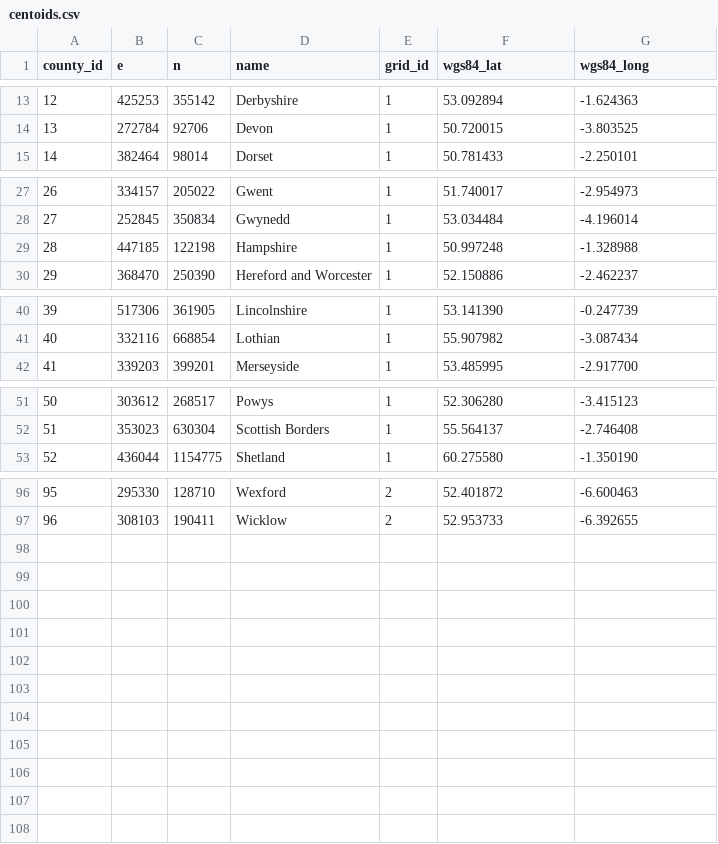
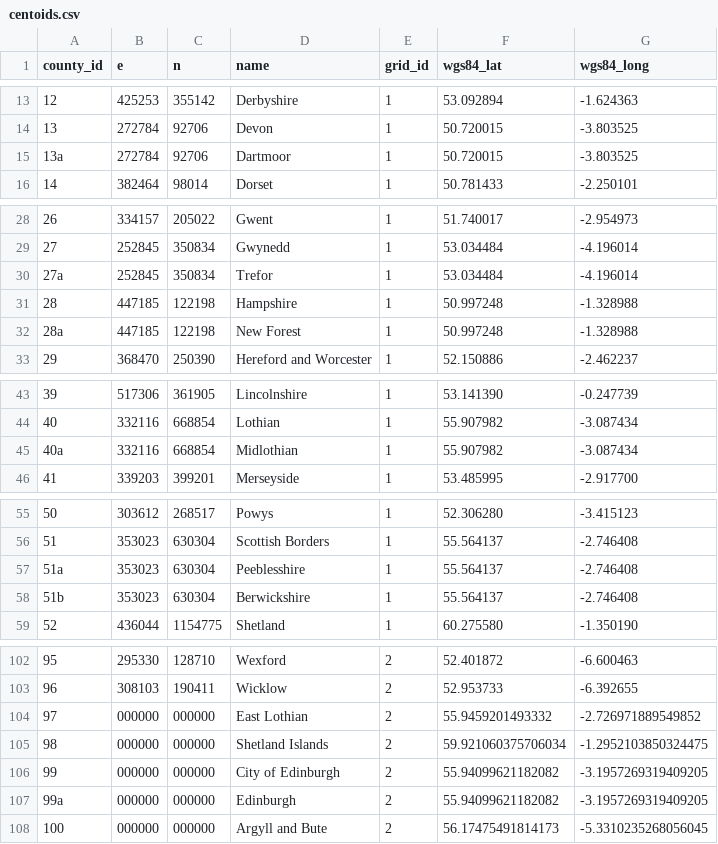
Before and after one commit to DToL-Plant-Working-Group/collections, a CSV file: data/centoids.csv, drawn as a sheet; only a part is shown, gaps mark what is left out; the diff names each change by its address in the sheet, - before the commit and + after, or states it on an @@ line.

```diff
--- a/data/centoids.csv
+++ b/data/centoids.csv
+row 15: 13a | 272784 | 92706 | Dartmoor | 1 | 50.720015 | -3.803525
+row 30: 27a | 252845 | 350834 | Trefor | 1 | 53.034484 | -4.196014
+row 32: 28a | 447185 | 122198 | New Forest | 1 | 50.997248 | -1.328988
+row 45: 40a | 332116 | 668854 | Midlothian | 1 | 55.907982 | -3.087434
+row 57: 51a | 353023 | 630304 | Peeblesshire | 1 | 55.564137 | -2.746408
+row 58: 51b | 353023 | 630304 | Berwickshire | 1 | 55.564137 | -2.746408
+row 104: 97 | 000000 | 000000 | East Lothian | 2 | 55.9459201493332 | -2.726971889549852
+row 105: 98 | 000000 | 000000 | Shetland Islands | 2 | 59.921060375706034 | -1.2952103850324475
+row 106: 99 | 000000 | 000000 | City of Edinburgh | 2 | 55.94099621182082 | -3.1957269319409205
+row 107: 99a | 000000 | 000000 | Edinburgh | 2 | 55.94099621182082 | -3.1957269319409205
+row 108: 100 | 000000 | 000000 | Argyll and Bute | 2 | 56.17475491814173 | -5.3310235268056045
```
Also changed, not shown: data/DToL_plant_collections_COPO.csv, 16 other files.
